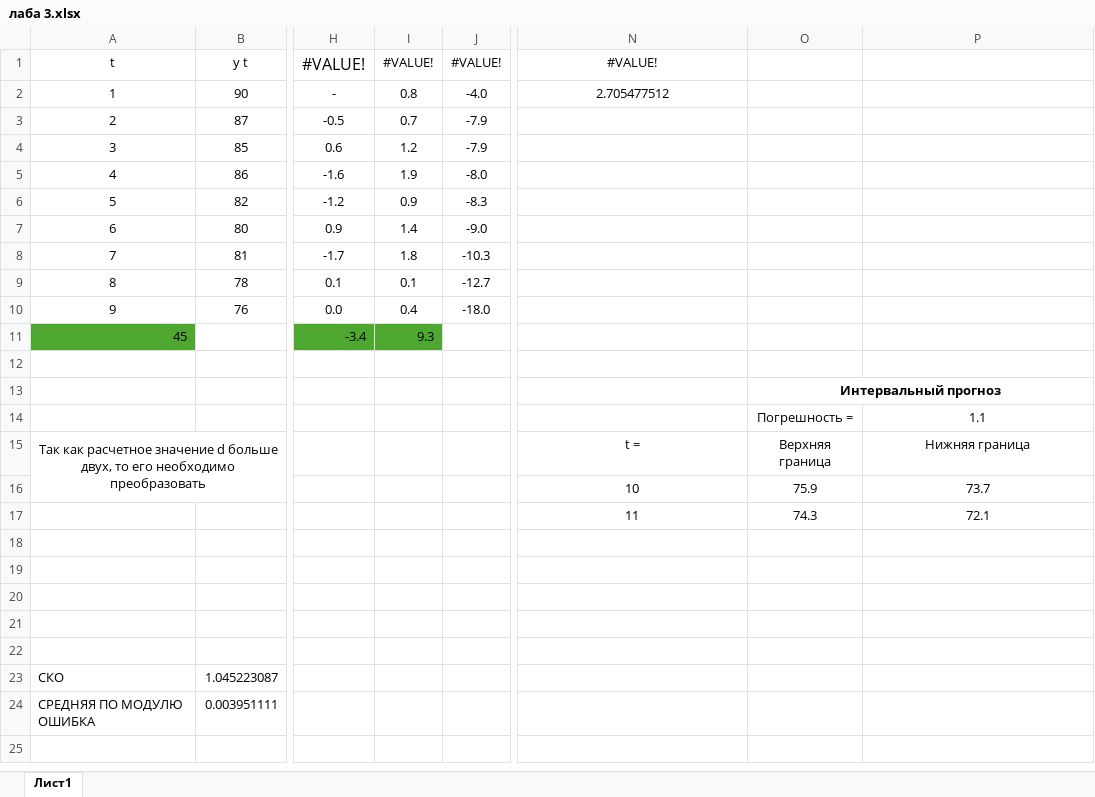
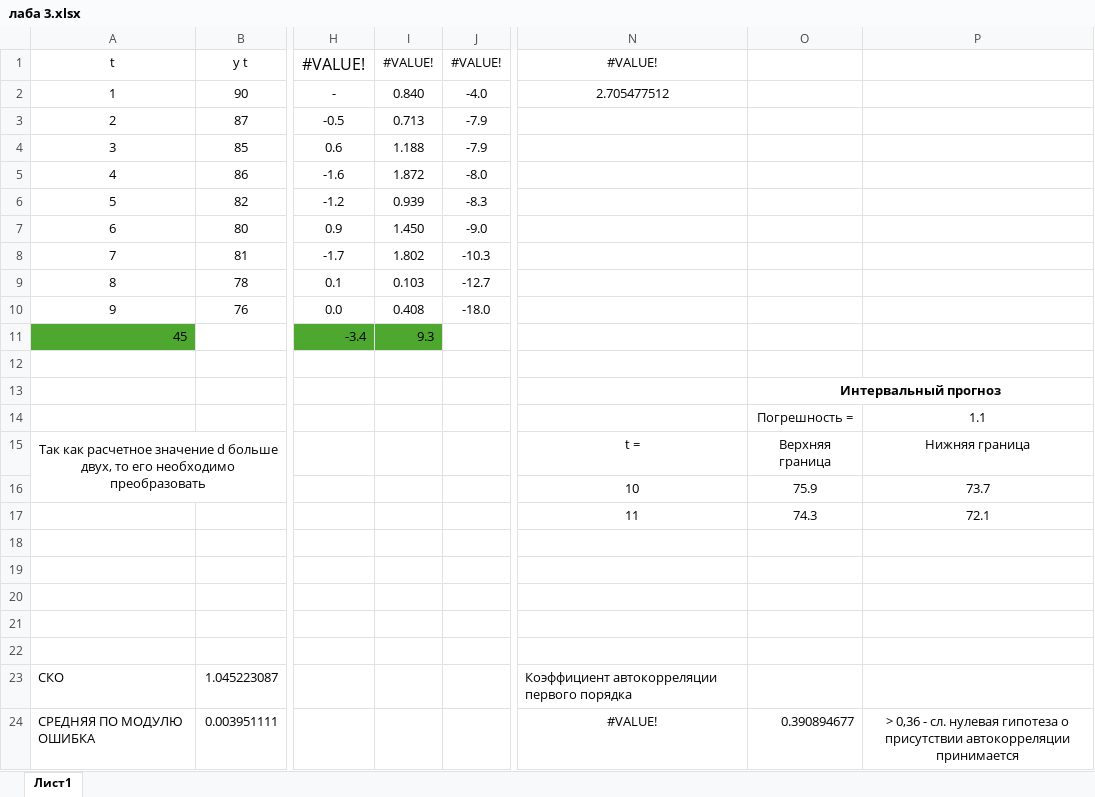
Before and after one commit to valmork/university, an Excel workbook: 3th course/МИЭП/лаба 3.xlsx, sheet Лист1, drawn as a sheet; only a part is shown, gaps mark what is left out; values as stored, in another font and other column widths than the file's, no borders; charts and pictures not drawn; the diff names each change by its address in the sheet, - before the commit and + after, or states it on an @@ line.

```diff
--- a/3th course/МИЭП/лаба 3.xlsx (sheet Лист1)
+++ b/3th course/МИЭП/лаба 3.xlsx (sheet Лист1)
-I2: 0.8
+I2: 0.840
-I3: 0.7
+I3: 0.713
-I4: 1.2
+I4: 1.188
-I5: 1.9
+I5: 1.872
-I6: 0.9
+I6: 0.939
-I7: 1.4
+I7: 1.450
-I8: 1.8
+I8: 1.802
-I9: 0.1
+I9: 0.103
-I10: 0.4
+I10: 0.408
-N23: (empty)
+N23: Коэффициент автокорреляции первого порядка
-N24: (empty)
+N24: #VALUE!
-O24: (empty)
+O24: 0.390894677
-P24: (empty)
+P24: > 0,36 - сл. нулевая гипотеза о присутствии автокорреляции принимается
```
Also changed, not shown: charts or pictures, 13 other files.
